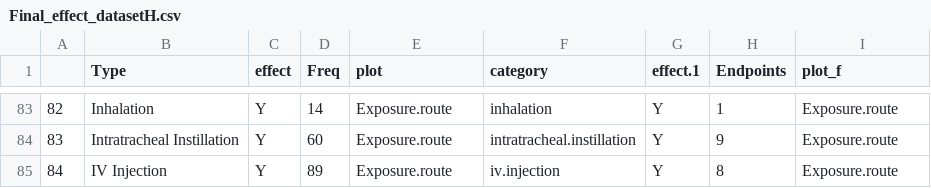
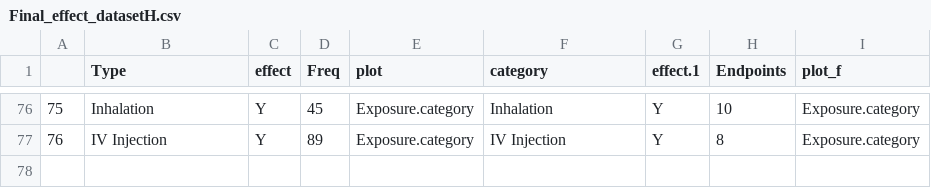
Before and after one commit to SCCWRP/human_mp_tox_shiny-, a CSV file: Final_effect_datasetH.csv, drawn as a sheet; only a part is shown, gaps mark what is left out; removed rows and columns are numbered as before the commit, all else as after; the diff covers the shown part only; the diff names each change by its address in the sheet, - before the commit and + after, or states it on an @@ line.

```diff
--- a/Final_effect_datasetH.csv
+++ b/Final_effect_datasetH.csv
@@ column A renumbered from row 70 down @@
-D76 (Freq): 14
+D76 (Freq): 45
-E76 (plot): Exposure.route
+E76 (plot): Exposure.category
-F76 (category): inhalation
+F76 (category): Inhalation
-H76 (Endpoints): 1
+H76 (Endpoints): 10
-I76 (plot_f): Exposure.route
+I76 (plot_f): Exposure.category
-row 84: 83 | Intratracheal Instillation | Y | 60 | Exposure.route | intratracheal.instillation | Y | 9 | Exposure.route
-E77 (plot): Exposure.route
+E77 (plot): Exposure.category
-F77 (category): iv.injection
+F77 (category): IV Injection
-I77 (plot_f): Exposure.route
+I77 (plot_f): Exposure.category
```
Also changed, not shown: 2 added rows, 9 removed rows and 24 edited cells elsewhere in this file, 1 other file.
